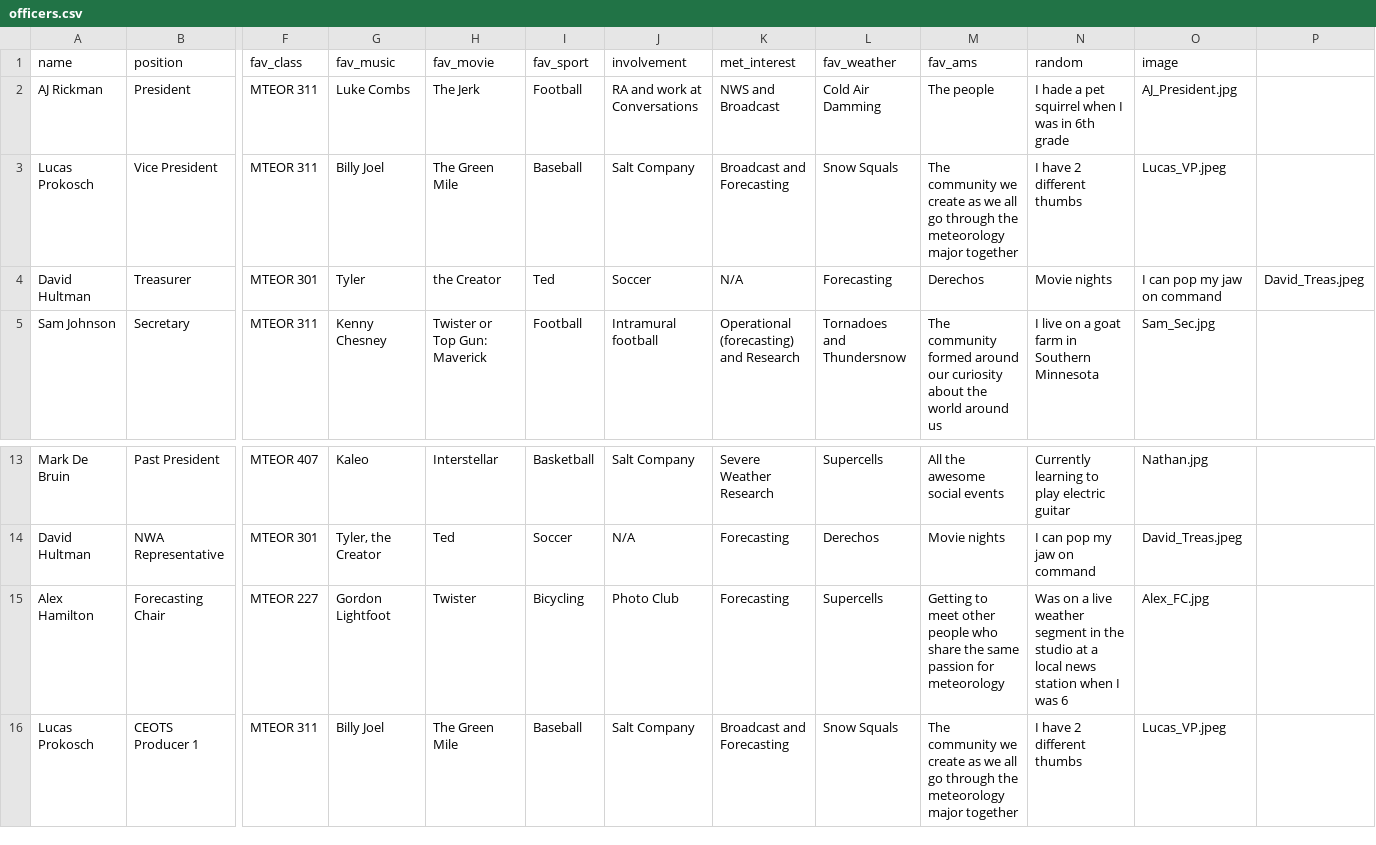
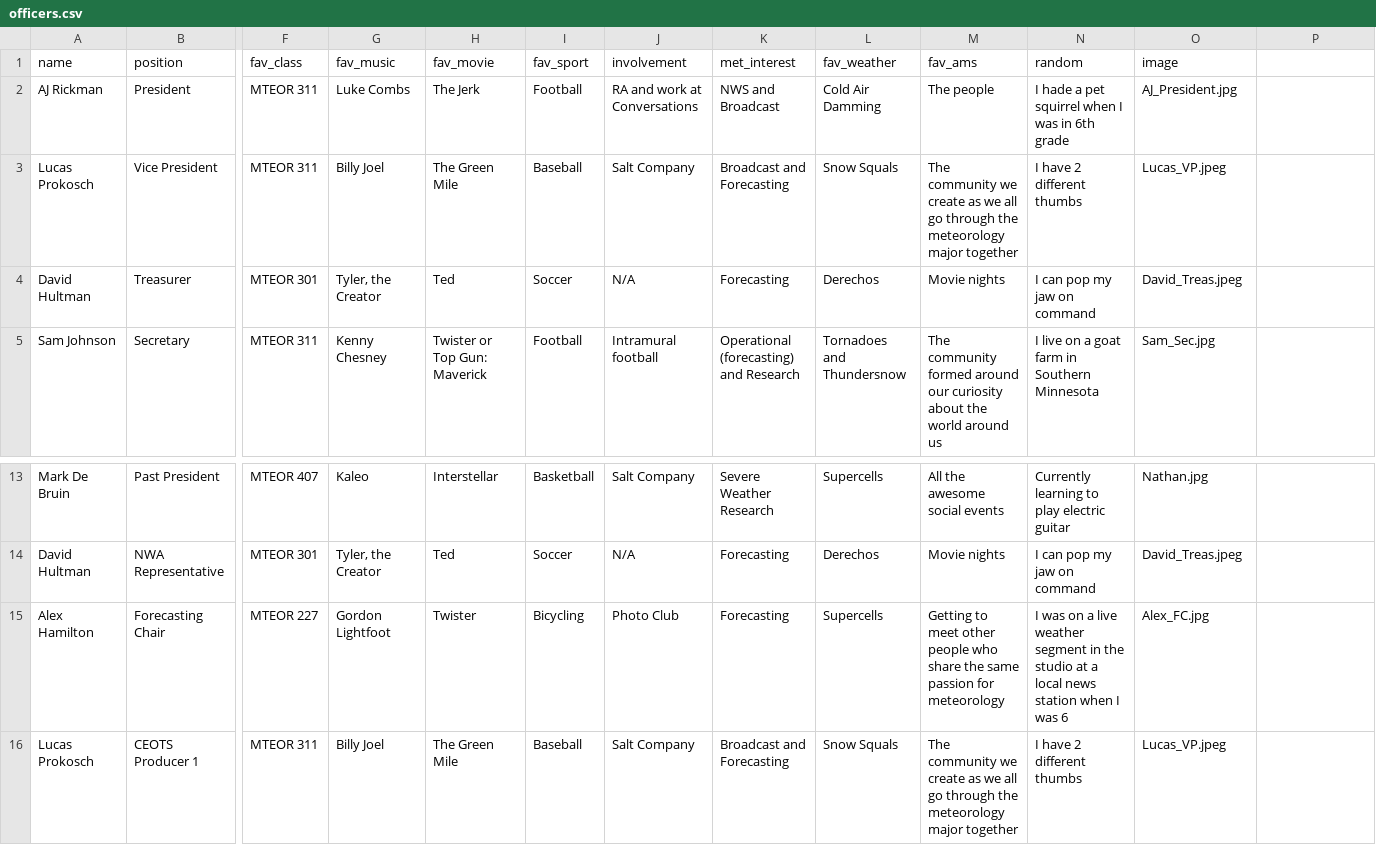
Before and after one commit to isuams/isuams, a CSV file: _data/officers.csv, drawn as a sheet; only a part is shown, gaps mark what is left out; the diff names each change by its address in the sheet, - before the commit and + after, or states it on an @@ line.

Commit message:
Update officers.csv
Full officer page update.

```diff
--- a/_data/officers.csv
+++ b/_data/officers.csv
-G4 (fav_music): Tyler
+G4 (fav_music): Tyler, the Creator
-H4 (fav_movie): the Creator
+H4 (fav_movie): Ted
-I4 (fav_sport): Ted
+I4 (fav_sport): Soccer
-J4 (involvement): Soccer
+J4 (involvement): N/A
-K4 (met_interest): N/A
+K4 (met_interest): Forecasting
-L4 (fav_weather): Forecasting
+L4 (fav_weather): Derechos
-M4 (fav_ams): Derechos
+M4 (fav_ams): Movie nights
-N4 (random): Movie nights
+N4 (random): I can pop my jaw on command
-O4 (image): I can pop my jaw on command
+O4 (image): David_Treas.jpeg
-P4: David_Treas.jpeg
+P4: (empty)
-N15 (random): Was on a…
+N15 (random): I was on a…
```
